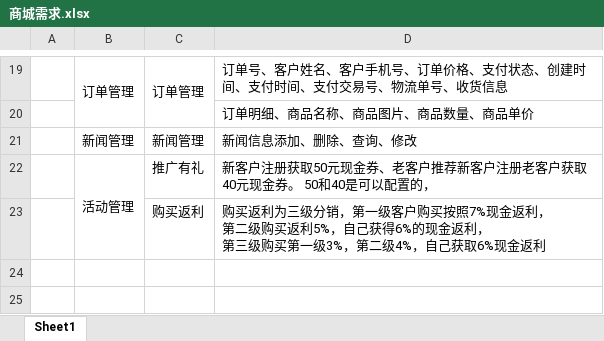
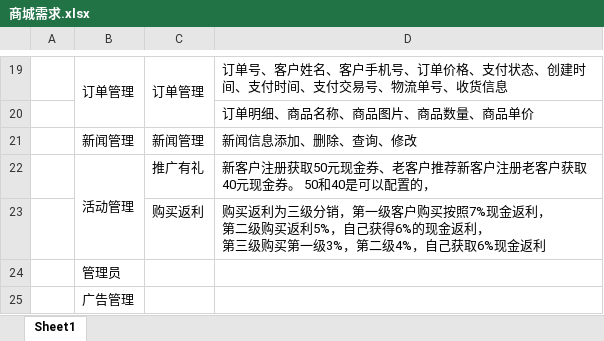
Before and after one commit to shinexiao/weshop, an Excel workbook: doc/商城需求.xlsx, sheet Sheet1, drawn as a sheet; only a part is shown, gaps mark what is left out; values as stored, in another font and other column widths than the file's, no borders; the diff names each change by its address in the sheet, - before the commit and + after, or states it on an @@ line.

```diff
--- a/doc/商城需求.xlsx (sheet Sheet1)
+++ b/doc/商城需求.xlsx (sheet Sheet1)
+row 24:  | 管理员
+row 25:  | 广告管理
```
Also changed, not shown: 1 other file.
